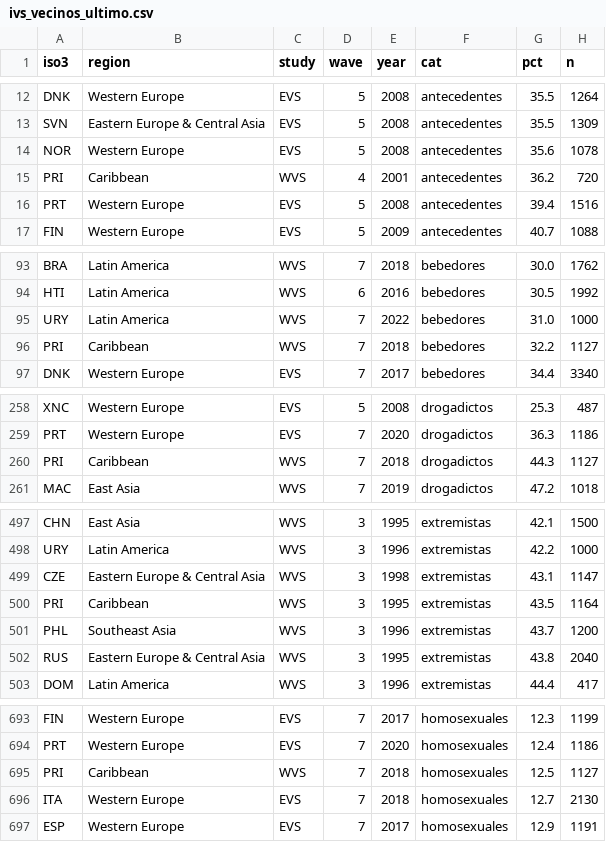
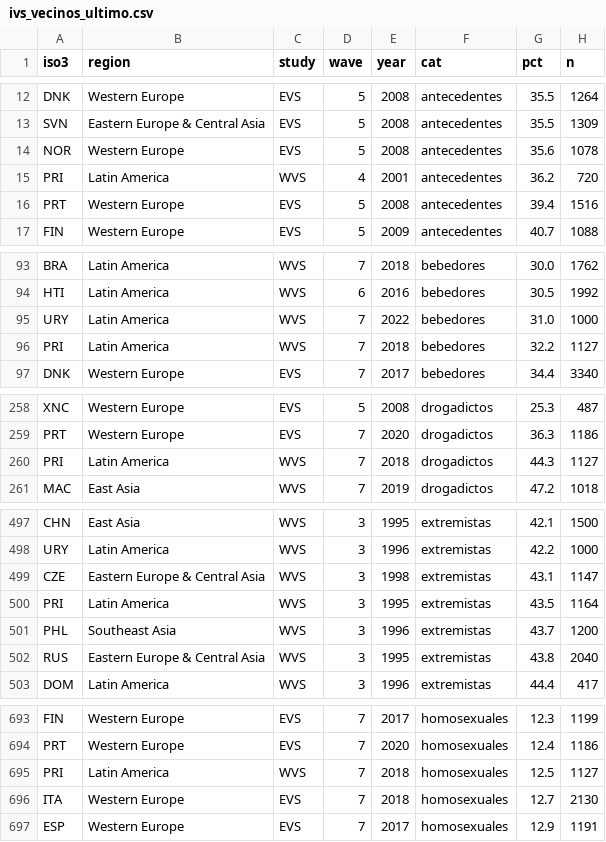
Before and after one commit to dschteingart/el-atlas-charts, a CSV file: 05-intolerancia/data/ivs_vecinos_ultimo.csv, drawn as a sheet; only a part is shown, gaps mark what is left out; the diff covers the shown part only.

```diff
--- a/05-intolerancia/data/ivs_vecinos_ultimo.csv
+++ b/05-intolerancia/data/ivs_vecinos_ultimo.csv
@@ -14,3 +14,3 @@ SVN,Eastern Europe & Central Asia,EVS,5,2008,antecedentes,35.5,1309
 NOR,Western Europe,EVS,5,2008,antecedentes,35.6,1078
-PRI,Caribbean,WVS,4,2001,antecedentes,36.2,720
+PRI,Latin America,WVS,4,2001,antecedentes,36.2,720
 PRT,Western Europe,EVS,5,2008,antecedentes,39.4,1516
@@ -95,3 +95,3 @@ HTI,Latin America,WVS,6,2016,bebedores,30.5,1992
 URY,Latin America,WVS,7,2022,bebedores,31.0,1000
-PRI,Caribbean,WVS,7,2018,bebedores,32.2,1127
+PRI,Latin America,WVS,7,2018,bebedores,32.2,1127
 DNK,Western Europe,EVS,7,2017,bebedores,34.4,3340
@@ -259,3 +259,3 @@ XNC,Western Europe,EVS,5,2008,drogadictos,25.3,487
 PRT,Western Europe,EVS,7,2020,drogadictos,36.3,1186
-PRI,Caribbean,WVS,7,2018,drogadictos,44.3,1127
+PRI,Latin America,WVS,7,2018,drogadictos,44.3,1127
 MAC,East Asia,WVS,7,2019,drogadictos,47.2,1018
@@ -499,3 +499,3 @@ URY,Latin America,WVS,3,1996,extremistas,42.2,1000
 CZE,Eastern Europe & Central Asia,WVS,3,1998,extremistas,43.1,1147
-PRI,Caribbean,WVS,3,1995,extremistas,43.5,1164
+PRI,Latin America,WVS,3,1995,extremistas,43.5,1164
 PHL,Southeast Asia,WVS,3,1996,extremistas,43.7,1200
@@ -694,3 +694,3 @@ FIN,Western Europe,EVS,7,2017,homosexuales,12.3,1199
 PRT,Western Europe,EVS,7,2020,homosexuales,12.4,1186
-PRI,Caribbean,WVS,7,2018,homosexuales,12.5,1127
+PRI,Latin America,WVS,7,2018,homosexuales,12.5,1127
 ITA,Western Europe,EVS,7,2018,homosexuales,12.7,2130
```
Also changed, not shown: 8 edited cells elsewhere in this file, 05-intolerancia/data/ivs_vecinos_largo.csv, 6 other files.
